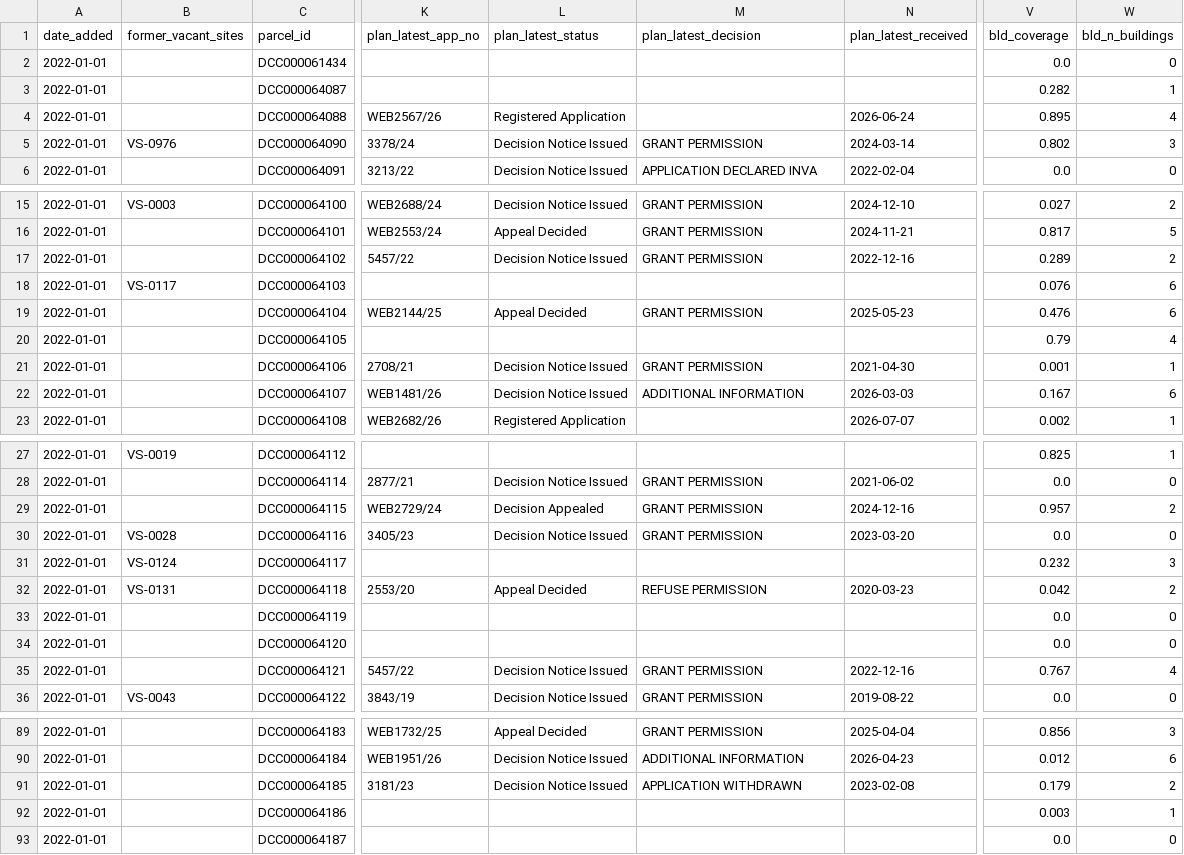
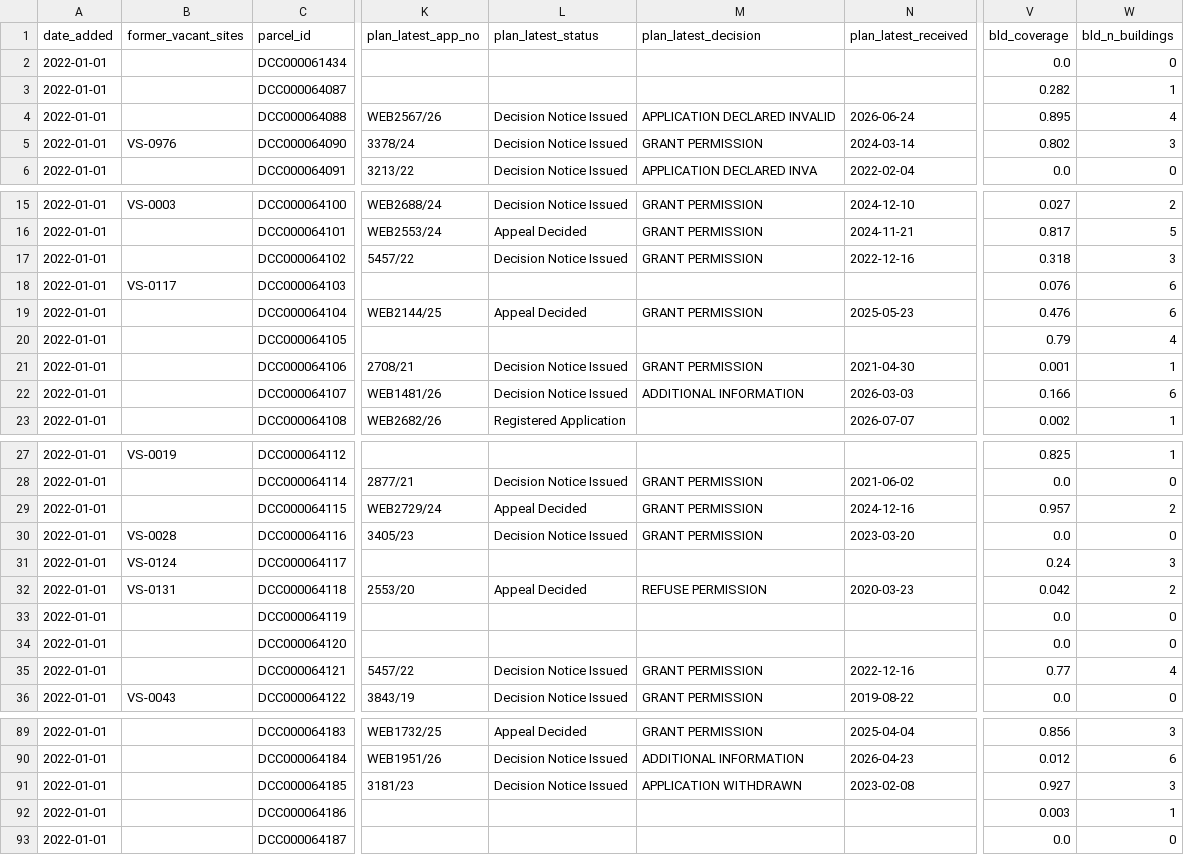
Before and after one commit to urschrei/derelict_sites_register, a CSV file: data/rzlt_sites_enriched.csv, drawn as a sheet; only a part is shown, gaps mark what is left out; the diff covers the shown part only; the diff names each change by its address in the sheet, - before the commit and + after, or states it on an @@ line.

```diff
--- a/data/rzlt_sites_enriched.csv
+++ b/data/rzlt_sites_enriched.csv
-L4 (plan_latest_status): Registered Application
+L4 (plan_latest_status): Decision Notice Issued
-M4 (plan_latest_decision): (empty)
+M4 (plan_latest_decision): APPLICATION DECLARED INVALID
-V17 (bld_coverage): 0.289
+V17 (bld_coverage): 0.318
-W17 (bld_n_buildings): 2
+W17 (bld_n_buildings): 3
-V22 (bld_coverage): 0.167
+V22 (bld_coverage): 0.166
-L29 (plan_latest_status): Decision Appealed
+L29 (plan_latest_status): Appeal Decided
-V31 (bld_coverage): 0.232
+V31 (bld_coverage): 0.24
-V35 (bld_coverage): 0.767
+V35 (bld_coverage): 0.77
-V91 (bld_coverage): 0.179
+V91 (bld_coverage): 0.927
-W91 (bld_n_buildings): 2
+W91 (bld_n_buildings): 3
```
Also changed, not shown: 33 edited cells elsewhere in this file, 3 other files.
